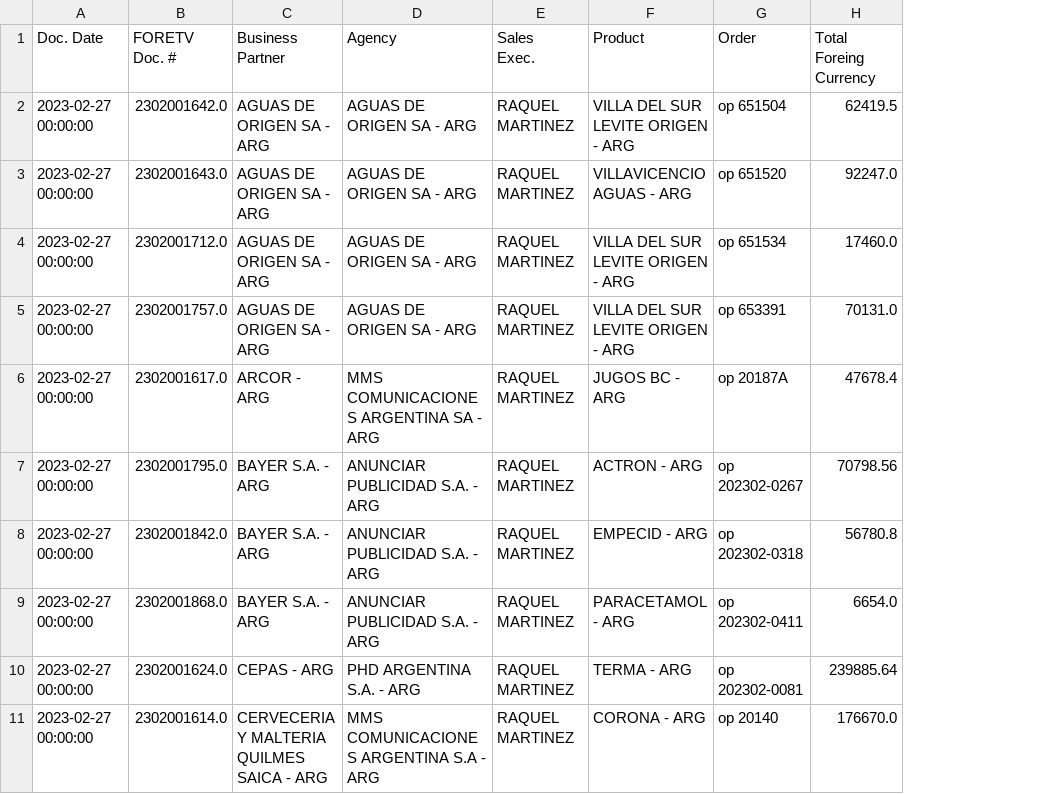
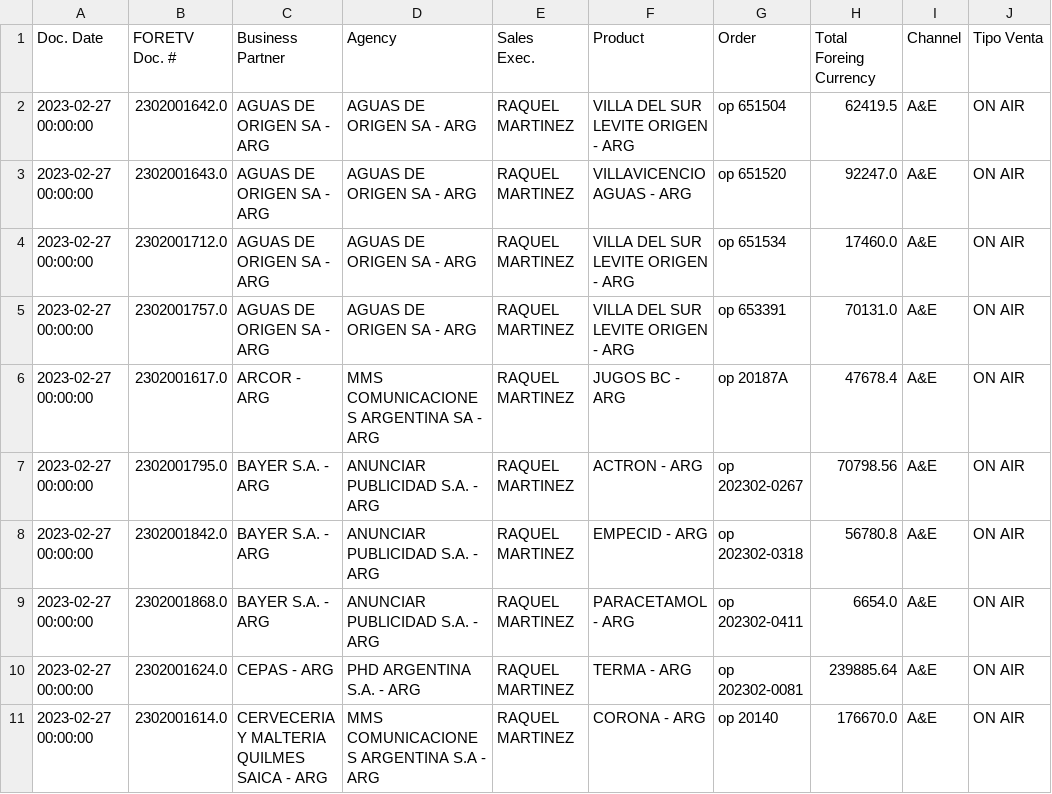
Before and after one commit to mringeling17/python_supabase_test, a CSV file: invoice/invoice.csv, drawn as a sheet; only a part is shown; the diff names each change by its address in the sheet, - before the commit and + after, or states it on an @@ line.

```diff
--- a/invoice/invoice.csv
+++ b/invoice/invoice.csv
+column I (Channel), rows 2-11: all A&E
+column J (Tipo Venta), rows 2-11: all ON AIR
```
Also changed, not shown: 6 other files.
